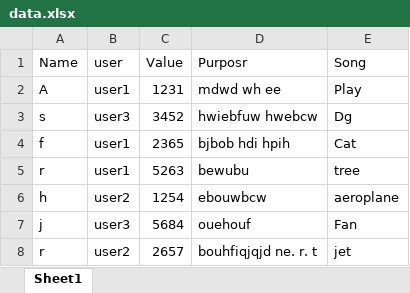
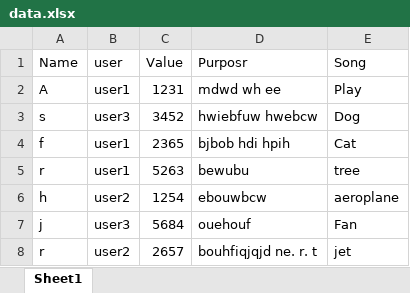
Before and after one commit to somanyadav/Testing-POC, an Excel workbook: data.xlsx, sheet Sheet1, drawn as a sheet; values as stored, in another font and other column widths than the file's, no borders; the diff names each change by its address in the sheet, - before the commit and + after, or states it on an @@ line.

Commit message:
Update Song values via web editor

```diff
--- a/data.xlsx (sheet Sheet1)
+++ b/data.xlsx (sheet Sheet1)
-E3 (Song): Dg
+E3 (Song): Dog
```
